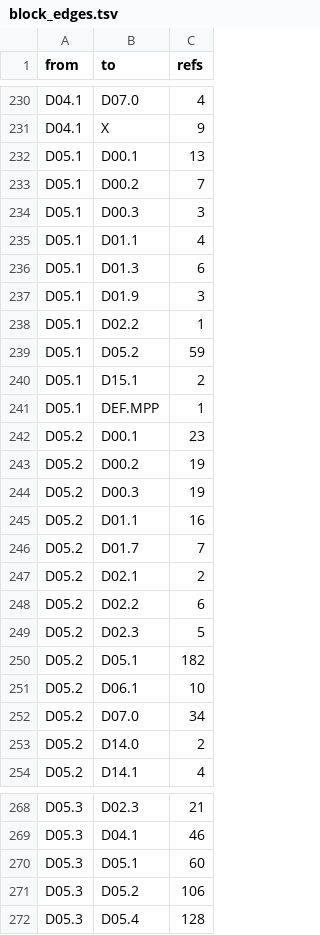
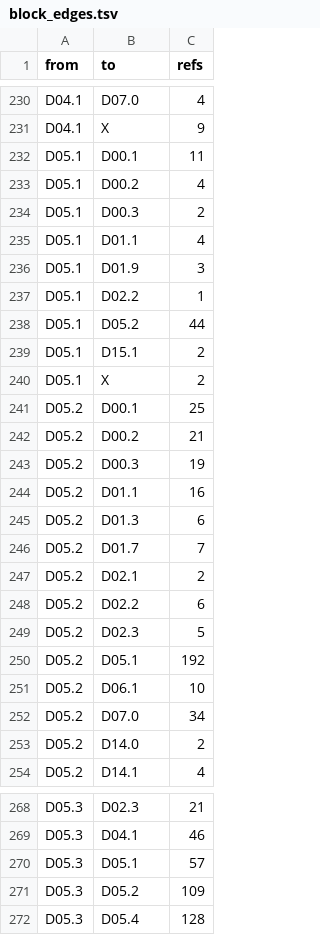
Before and after one commit to dulao5/tidb-rs-tracker, a TSV file: data/block_edges.tsv, drawn as a sheet; only a part is shown, gaps mark what is left out; the diff covers the shown part only.

```diff
--- a/data/block_edges.tsv
+++ b/data/block_edges.tsv
@@ -231,16 +231,16 @@ D04.1	D07.0	4
 D04.1	X	9
-D05.1	D00.1	13
-D05.1	D00.2	7
-D05.1	D00.3	3
+D05.1	D00.1	11
+D05.1	D00.2	4
+D05.1	D00.3	2
 D05.1	D01.1	4
-D05.1	D01.3	6
 D05.1	D01.9	3
 D05.1	D02.2	1
-D05.1	D05.2	59
+D05.1	D05.2	44
 D05.1	D15.1	2
-D05.1	DEF.MPP	1
-D05.2	D00.1	23
-D05.2	D00.2	19
+D05.1	X	2
+D05.2	D00.1	25
+D05.2	D00.2	21
 D05.2	D00.3	19
 D05.2	D01.1	16
+D05.2	D01.3	6
 D05.2	D01.7	7
@@ -249,3 +249,3 @@ D05.2	D02.2	6
 D05.2	D02.3	5
-D05.2	D05.1	182
+D05.2	D05.1	192
 D05.2	D06.1	10
@@ -269,4 +269,4 @@ D05.3	D02.3	21
 D05.3	D04.1	46
-D05.3	D05.1	60
-D05.3	D05.2	106
+D05.3	D05.1	57
+D05.3	D05.2	109
 D05.3	D05.4	128
```
Also changed, not shown: 9 edited cells elsewhere in this file, 6 other files.
